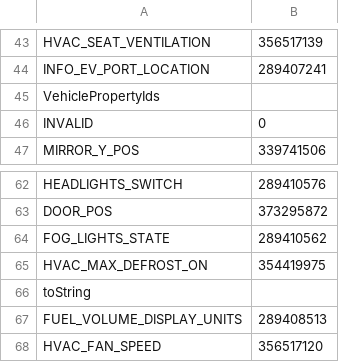
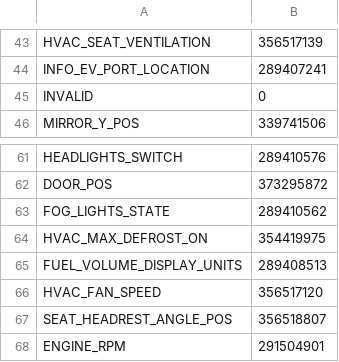
Before and after one commit to ViktorHertfelder/VehiclePropertyIdCrawler, a CSV file: VehiclePropertyList.csv, drawn as a sheet; only a part is shown, gaps mark what is left out; the shorter side is filled out with more unchanged rows; the diff names each change by its address in the sheet, - before the commit and + after, or states it on an @@ line.

```diff
--- a/VehiclePropertyList.csv
+++ b/VehiclePropertyList.csv
-row 45: VehiclePropertyIds
-row 66: toString
```
Also changed, not shown: 4 other files.
